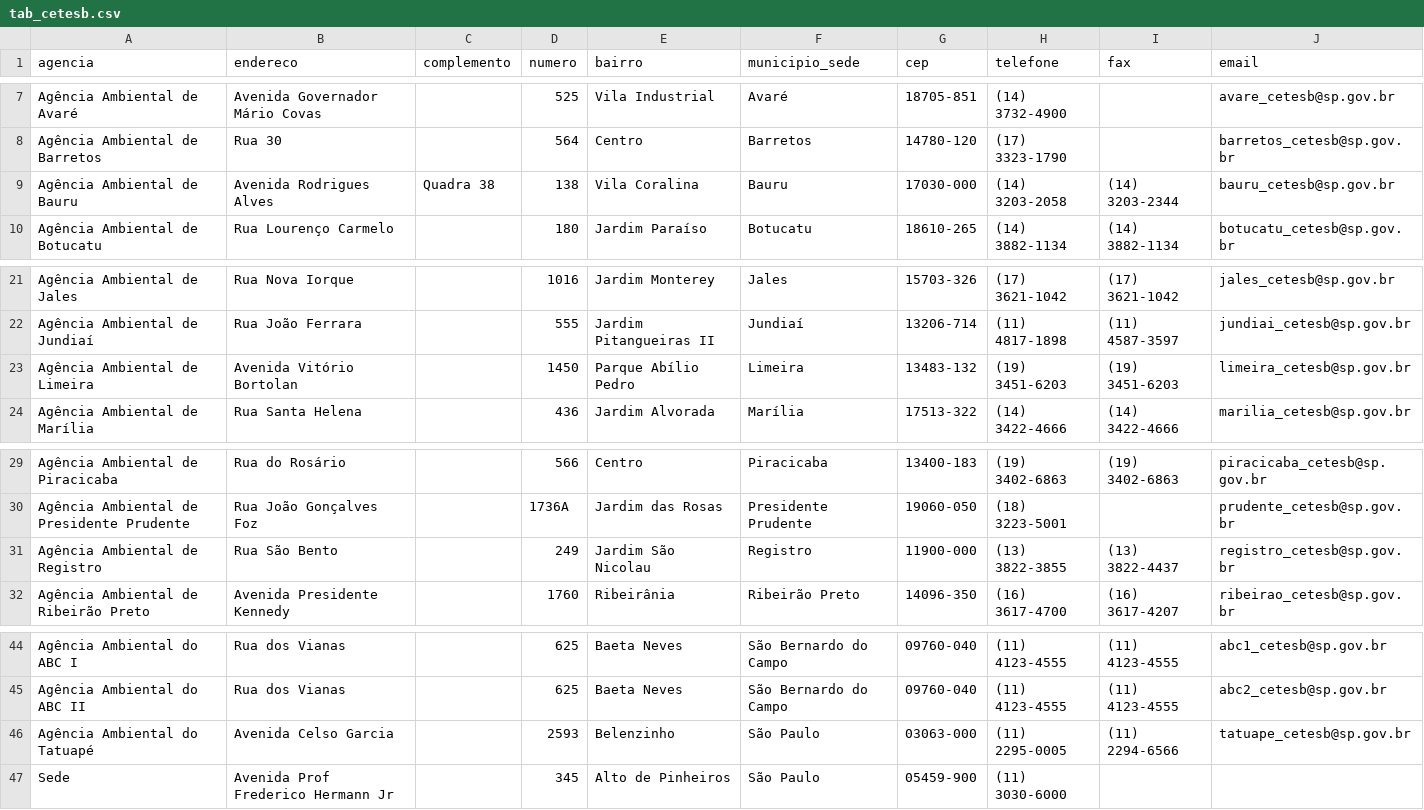
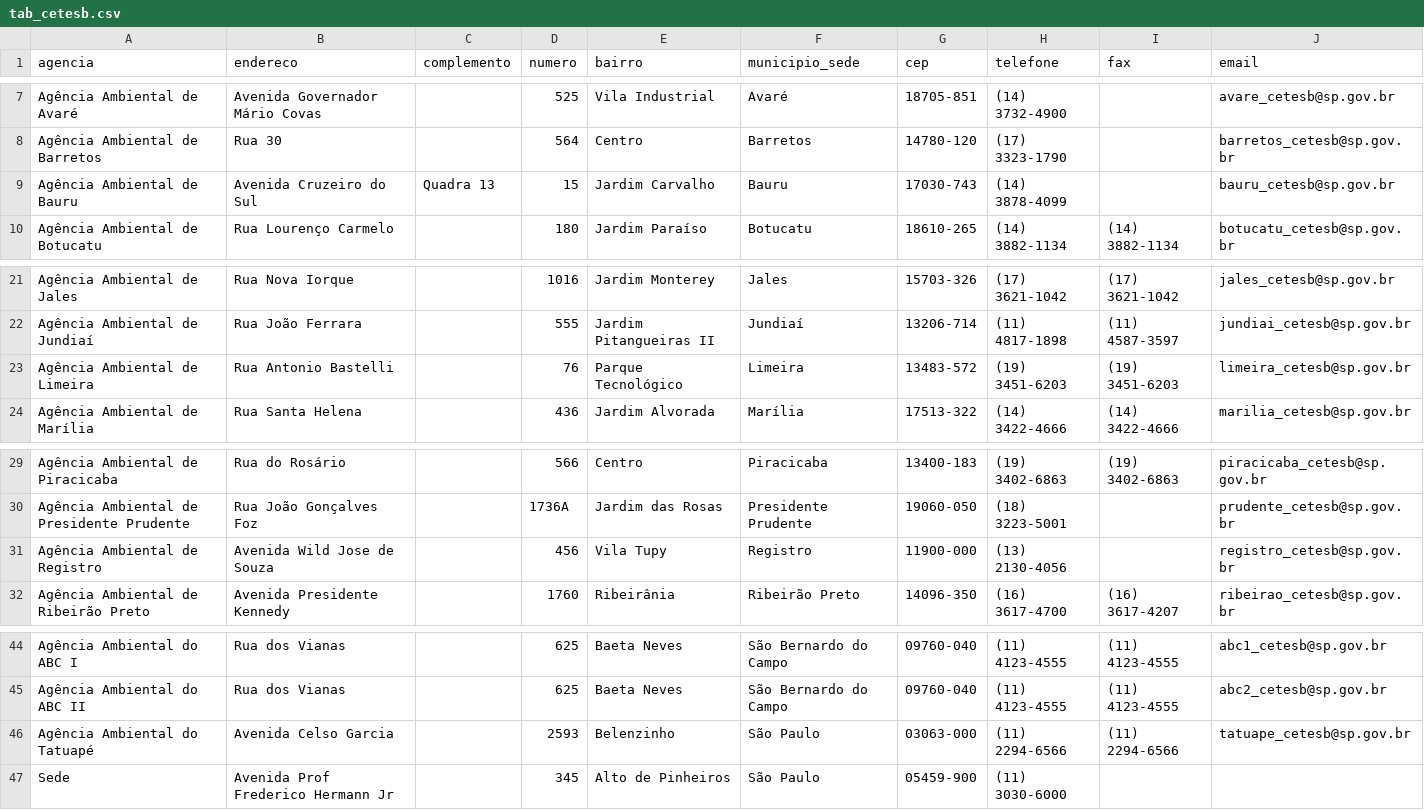
Before and after one commit to open-geodata/sp_cetesb_divadmin, a CSV file: data/output/tab/tab_cetesb.csv, drawn as a sheet; only a part is shown, gaps mark what is left out.

```diff
--- a/data/output/tab/tab_cetesb.csv
+++ b/data/output/tab/tab_cetesb.csv
@@ -8,3 +8,3 @@ Agência Ambiental de Avaré,Avenida Governador Mário Covas,,525,Vila Industria
 Agência Ambiental de Barretos,Rua 30,,564,Centro,Barretos,14780-120,(17) 3323-1790,,barretos_cetesb@sp.gov.br
-Agência Ambiental de Bauru,Avenida Rodrigues Alves,Quadra 38,138,Vila Coralina,Bauru,17030-000,(14) 3203-2058,(14) 3203-2344,bauru_cetesb@sp.gov.br
+Agência Ambiental de Bauru,Avenida Cruzeiro do Sul,Quadra 13,15,Jardim Carvalho,Bauru,17030-743,(14) 3878-4099,,bauru_cetesb@sp.gov.br
 Agência Ambiental de Botucatu,Rua Lourenço Carmelo,,180,Jardim Paraíso,Botucatu,18610-265,(14) 3882-1134,(14) 3882-1134,botucatu_cetesb@sp.gov.br
@@ -22,3 +22,3 @@ Agência Ambiental de Jales,Rua Nova Iorque,,1016,Jardim Monterey,Jales,15703-32
 Agência Ambiental de Jundiaí,Rua João Ferrara,,555,Jardim Pitangueiras II,Jundiaí,13206-714,(11) 4817-1898,(11) 4587-3597,jundiai_cetesb@sp.gov.br
-Agência Ambiental de Limeira,Avenida Vitório Bortolan,,1450,Parque Abílio Pedro,Limeira,13483-132,(19) 3451-6203,(19) 3451-6203,limeira_cetesb@sp.gov.br
+Agência Ambiental de Limeira,Rua Antonio Bastelli,,76,Parque Tecnológico,Limeira,13483-572,(19) 3451-6203,(19) 3451-6203,limeira_cetesb@sp.gov.br
 Agência Ambiental de Marília,Rua Santa Helena,,436,Jardim Alvorada,Marília,17513-322,(14) 3422-4666,(14) 3422-4666,marilia_cetesb@sp.gov.br
@@ -30,3 +30,3 @@ Agência Ambiental de Piracicaba,Rua do Rosário,,566,Centro,Piracicaba,13400-18
 Agência Ambiental de Presidente Prudente,Rua João Gonçalves Foz,,1736A,Jardim das Rosas,Presidente Prudente,19060-050,(18) 3223-5001,,prudente_cetesb@sp.gov.br
-Agência Ambiental de Registro,Rua São Bento,,249,Jardim São Nicolau,Registro,11900-000,(13) 3822-3855,(13) 3822-4437,registro_cetesb@sp.gov.br
+Agência Ambiental de Registro,Avenida Wild Jose de Souza,,456,Vila Tupy,Registro,11900-000,(13) 2130-4056,,registro_cetesb@sp.gov.br
 Agência Ambiental de Ribeirão Preto,Avenida Presidente Kennedy,,1760,Ribeirânia,Ribeirão Preto,14096-350,(16) 3617-4700,(16) 3617-4207,ribeirao_cetesb@sp.gov.br
@@ -45,3 +45,3 @@ Agência Ambiental do ABC I,Rua dos Vianas,,625,Baeta Neves,São Bernardo do Cam
 Agência Ambiental do ABC II,Rua dos Vianas,,625,Baeta Neves,São Bernardo do Campo,09760-040,(11) 4123-4555,(11) 4123-4555,abc2_cetesb@sp.gov.br
-Agência Ambiental do Tatuapé,Avenida Celso Garcia,,2593,Belenzinho,São Paulo,03063-000,(11) 2295-0005,(11) 2294-6566,tatuape_cetesb@sp.gov.br
+Agência Ambiental do Tatuapé,Avenida Celso Garcia,,2593,Belenzinho,São Paulo,03063-000,(11) 2294-6566,(11) 2294-6566,tatuape_cetesb@sp.gov.br
 Sede,Avenida Prof Frederico Hermann Jr,,345,Alto de Pinheiros,São Paulo,05459-900,(11) 3030-6000,,
```
Also changed, not shown: data/output/tab/tab_municipio_cetesb.csv, 10 other files.
